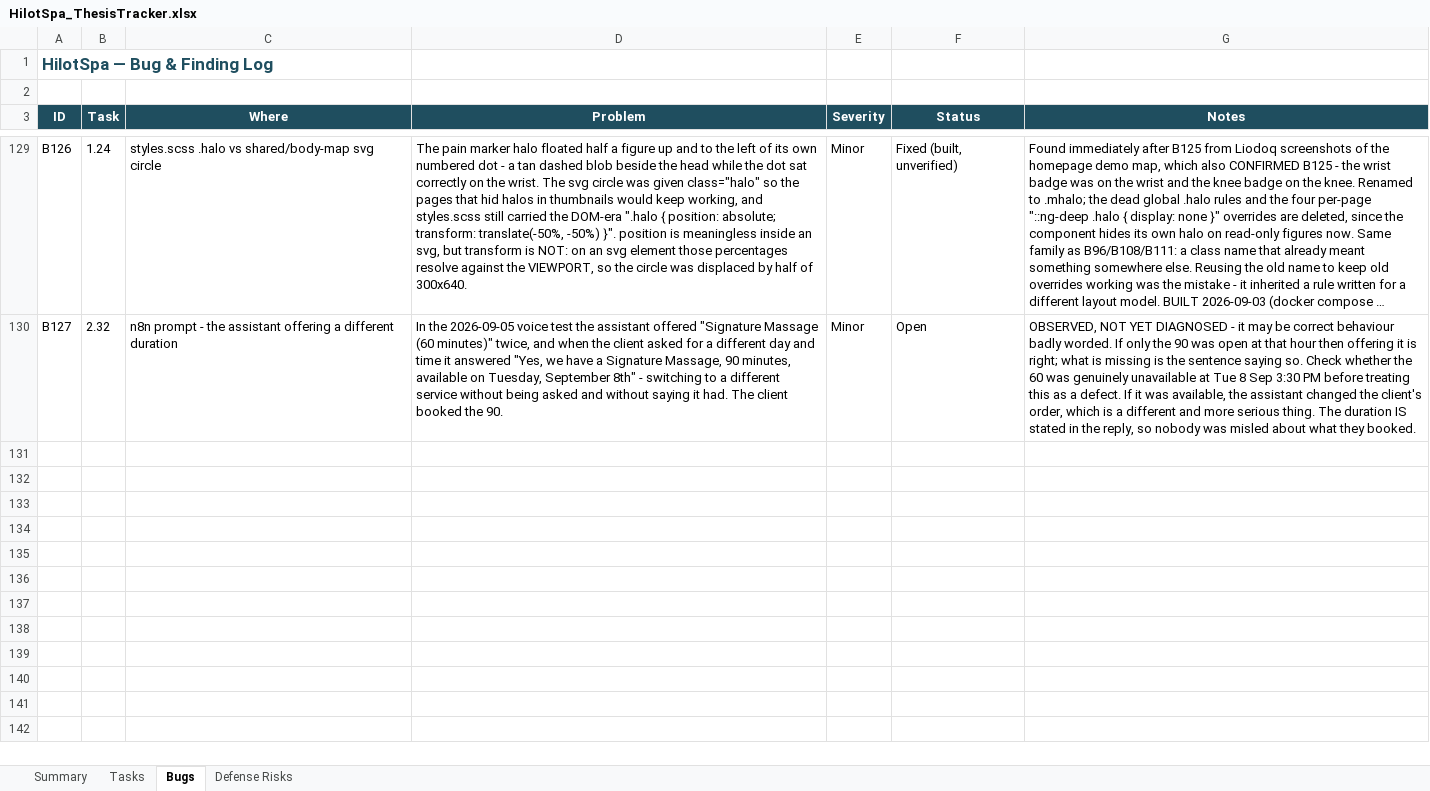
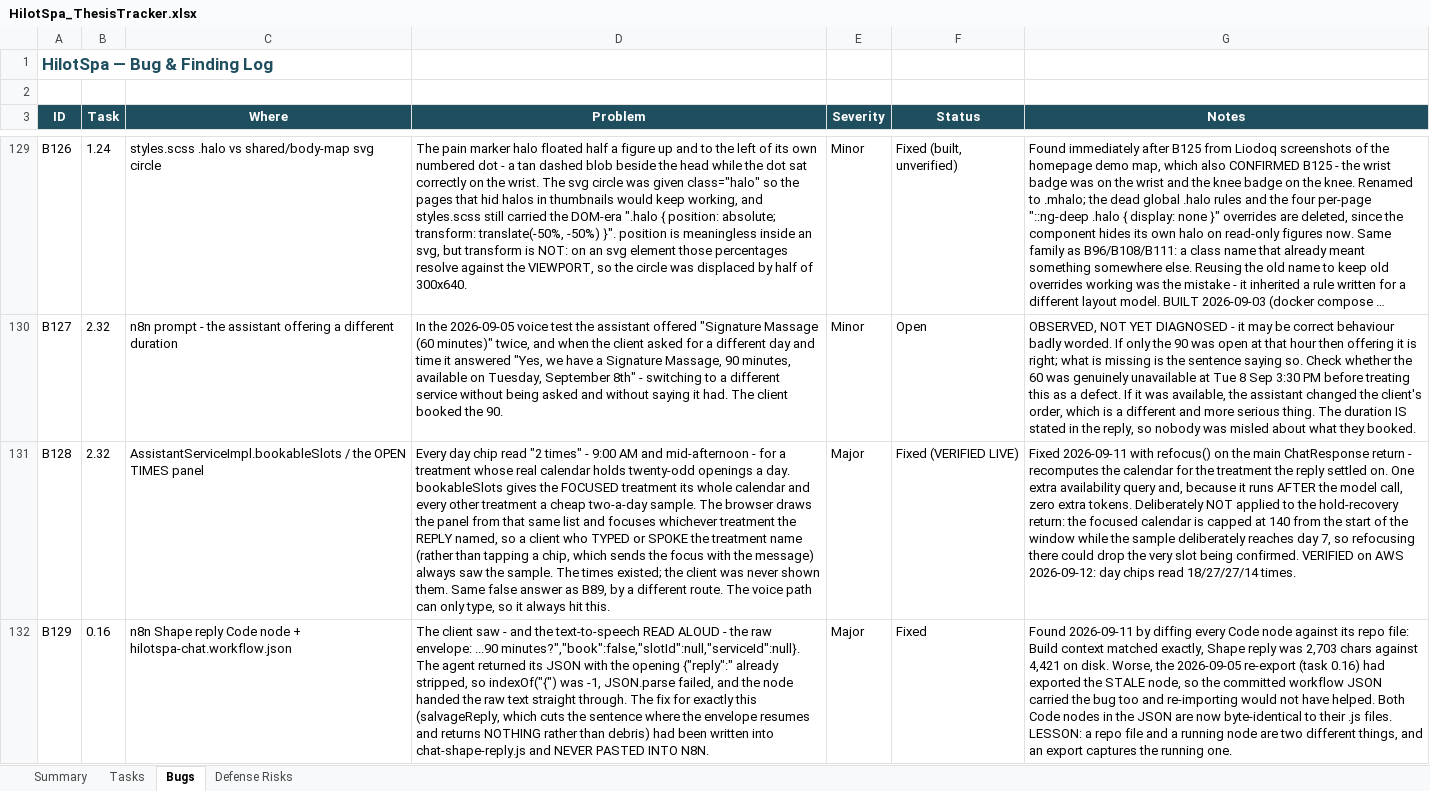
Before and after one commit to Liodoq/hilotSpa, an Excel workbook: HilotSpa_ThesisTracker.xlsx, sheet Bugs, drawn as a sheet; only a part is shown, gaps mark what is left out; long unchanged cells end in …; values as stored, in another font and other column widths than the file's, no borders; charts and pictures and conditional formats not drawn; the diff covers the shown part only; the diff names each change by its address in the sheet, - before the commit and + after, or states it on an @@ line.

```diff
--- a/HilotSpa_ThesisTracker.xlsx (sheet Bugs)
+++ b/HilotSpa_ThesisTracker.xlsx (sheet Bugs)
+row 131: B128 | 2.32 | AssistantServiceImpl.bookableSlots / the OPEN TIMES panel | Every day chip read "2 times" - 9:00 AM and mid-afternoon - for a treatment whose real calendar holds twenty-odd openings a day. bookableSlots gives the FOCUSED treatment its whole calendar and every other treatment a cheap two-a-day sample. The browser draws the panel from that same list and focuses whichever treatment the REPLY named, so a client who TYPED or SPOKE the treatment name (rather than tapping a chip, which sends the focus with the message) always saw the sample. The times existed; the client was never shown them. Same false answer as B89, by a different route. The voice path can only type, so it always hit this. | Major | Fixed (VERIFIED LIVE) | Fixed 2026-09-11 with refocus() on the main ChatResponse return - recomputes the calendar for the treatment the reply settled on. One extra availability query and, because it runs AFTER the model call, zero extra tokens. Deliberately NOT applied to the hold-recovery return: the focused calendar is capped at 140 from the start of the window while the sample deliberately reaches day 7, so refocusing there could drop the very slot being confirmed. VERIFIED on AWS 2026-09-12: day chips read 18/27/27/14 times.
+row 132: B129 | 0.16 | n8n Shape reply Code node + hilotspa-chat.workflow.json | The client saw - and the text-to-speech READ ALOUD - the raw envelope: ...90 minutes?","book":false,"slotId":null,"serviceId":null}. The agent returned its JSON with the opening {"reply":" already stripped, so indexOf("{") was -1, JSON.parse failed, and the node handed the raw text straight through. The fix for exactly this (salvageReply, which cuts the sentence where the envelope resumes and returns NOTHING rather than debris) had been written into chat-shape-reply.js and NEVER PASTED INTO N8N. | Major | Fixed | Found 2026-09-11 by diffing every Code node against its repo file: Build context matched exactly, Shape reply was 2,703 chars against 4,421 on disk. Worse, the 2026-09-05 re-export (task 0.16) had exported the STALE node, so the committed workflow JSON carried the bug too and re-importing would not have helped. Both Code nodes in the JSON are now byte-identical to their .js files. LESSON: a repo file and a running node are two different things, and an export captures the running one.
```
Also changed, not shown: 4 added rows elsewhere in this sheet, sheet Tasks, sheet Summary, 4 other files.
